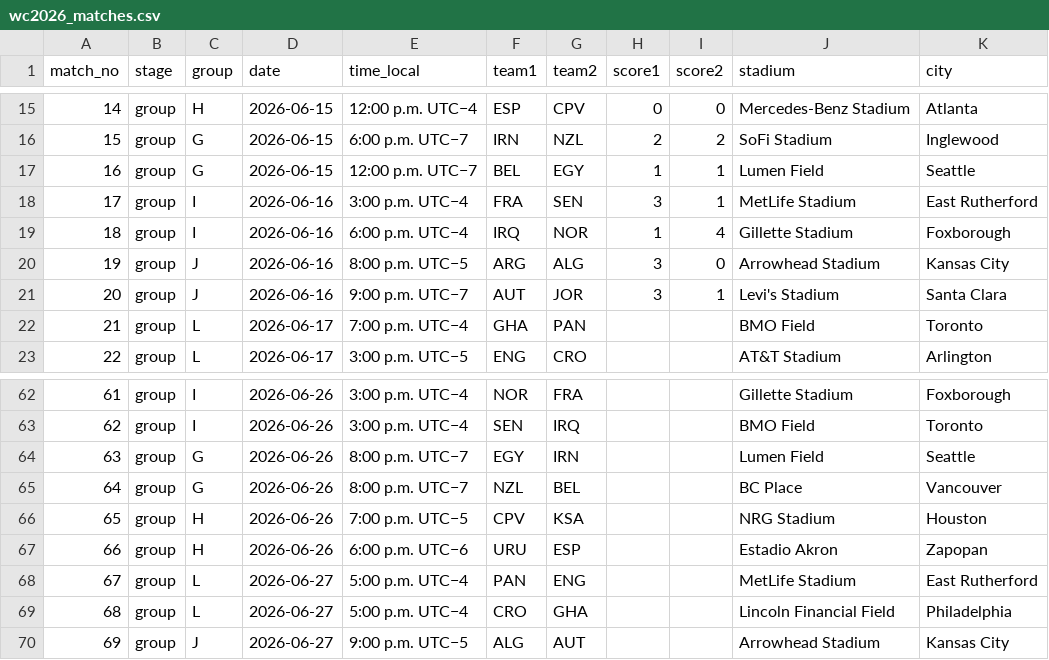
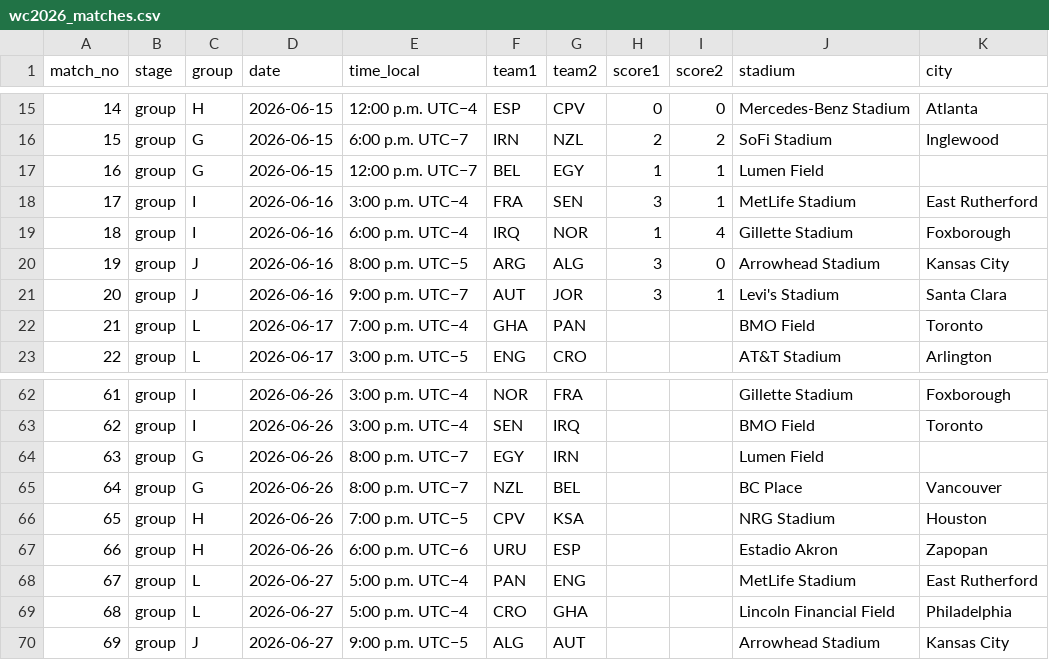
Before and after one commit to scalonico/mundial26, a CSV file: data/wc2026_matches.csv, drawn as a sheet; only a part is shown, gaps mark what is left out.

```diff
--- a/data/wc2026_matches.csv
+++ b/data/wc2026_matches.csv
@@ -16,3 +16,3 @@ match_no,stage,group,date,time_local,team1,team2,score1,score2,stadium,city
 15,group,G,2026-06-15,6:00 p.m. UTC−7,IRN,NZL,2,2,SoFi Stadium,Inglewood
-16,group,G,2026-06-15,12:00 p.m. UTC−7,BEL,EGY,1,1,Lumen Field,Seattle
+16,group,G,2026-06-15,12:00 p.m. UTC−7,BEL,EGY,1,1,Lumen Field,
 17,group,I,2026-06-16,3:00 p.m. UTC−4,FRA,SEN,3,1,MetLife Stadium,East Rutherford
@@ -63,3 +63,3 @@ match_no,stage,group,date,time_local,team1,team2,score1,score2,stadium,city
 62,group,I,2026-06-26,3:00 p.m. UTC−4,SEN,IRQ,,,BMO Field,Toronto
-63,group,G,2026-06-26,8:00 p.m. UTC−7,EGY,IRN,,,Lumen Field,Seattle
+63,group,G,2026-06-26,8:00 p.m. UTC−7,EGY,IRN,,,Lumen Field,
 64,group,G,2026-06-26,8:00 p.m. UTC−7,NZL,BEL,,,BC Place,Vancouver
```
